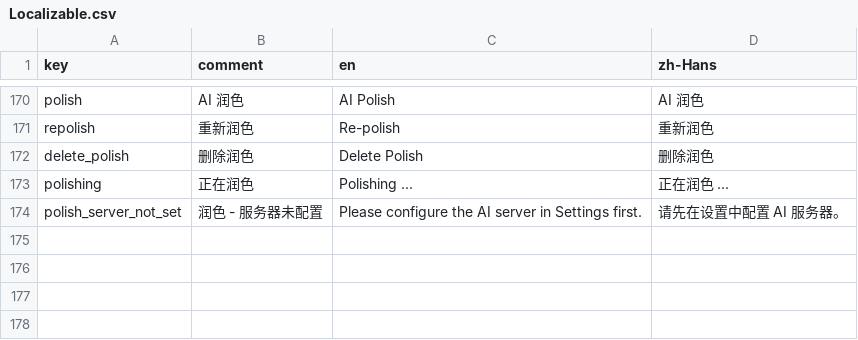
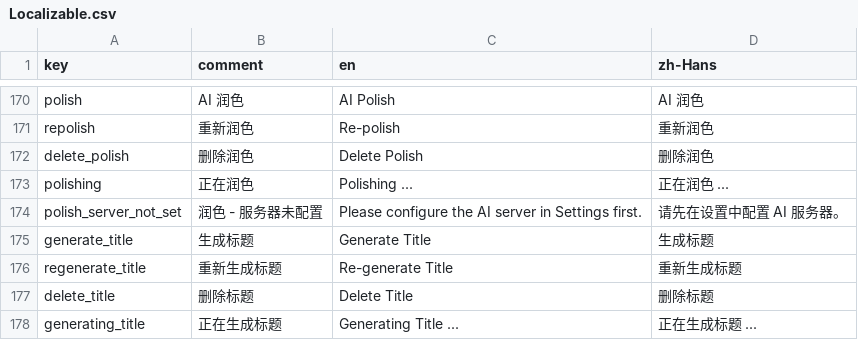
Before and after one commit to lixw1994/murmurs, a CSV file: Localizable.csv, drawn as a sheet; only a part is shown, gaps mark what is left out; the diff names each change by its address in the sheet, - before the commit and + after, or states it on an @@ line.

Commit message:
Add AI title generation and collapsible text for timeline memos
- Add title field to MemoEntity with AI generation via non-streaming chat API
- Auto-generate titles after transcription (if no title) and after polish
- Support manual generate/re-generate/delete title via menu actions
- Collapse memo text by default (2 lines with title, 3 without), tap to expand
- Add 14 new tests covering title generation scenarios (140 total, 0 failures)

```diff
--- a/Localizable.csv
+++ b/Localizable.csv
+row 175: generate_title | 生成标题 | Generate Title | 生成标题
+row 176: regenerate_title | 重新生成标题 | Re-generate Title | 重新生成标题
+row 177: delete_title | 删除标题 | Delete Title | 删除标题
+row 178: generating_title | 正在生成标题 | Generating Title ... | 正在生成标题 ...
```
Also changed, not shown: 20 other files.
